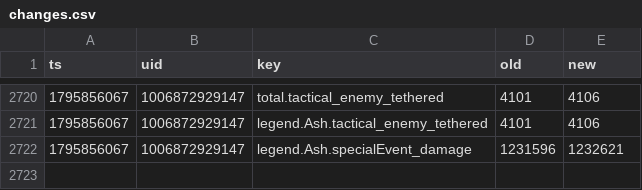
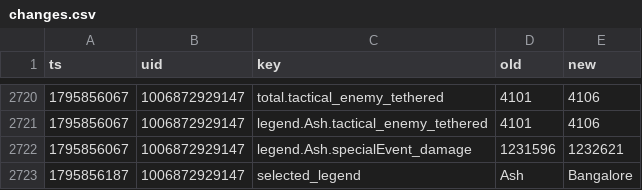
Before and after one commit to lukeapples/apex-tracker, a CSV file: changes.csv, drawn as a sheet; only a part is shown, gaps mark what is left out; the diff names each change by its address in the sheet, - before the commit and + after, or states it on an @@ line.

```diff
--- a/changes.csv
+++ b/changes.csv
+row 2723: 1795856187 | 1006872929147 | selected_legend | Ash | Bangalore
```
Also changed, not shown: 1 other file.
